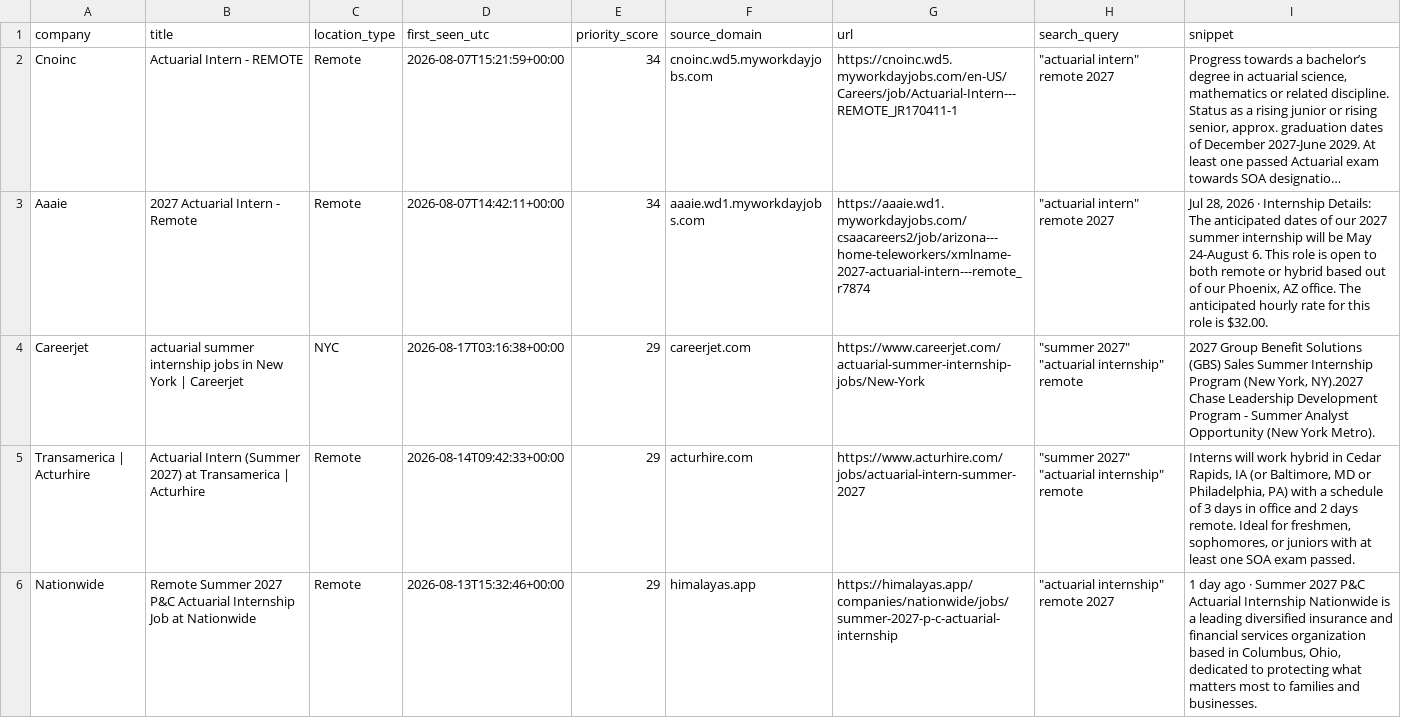
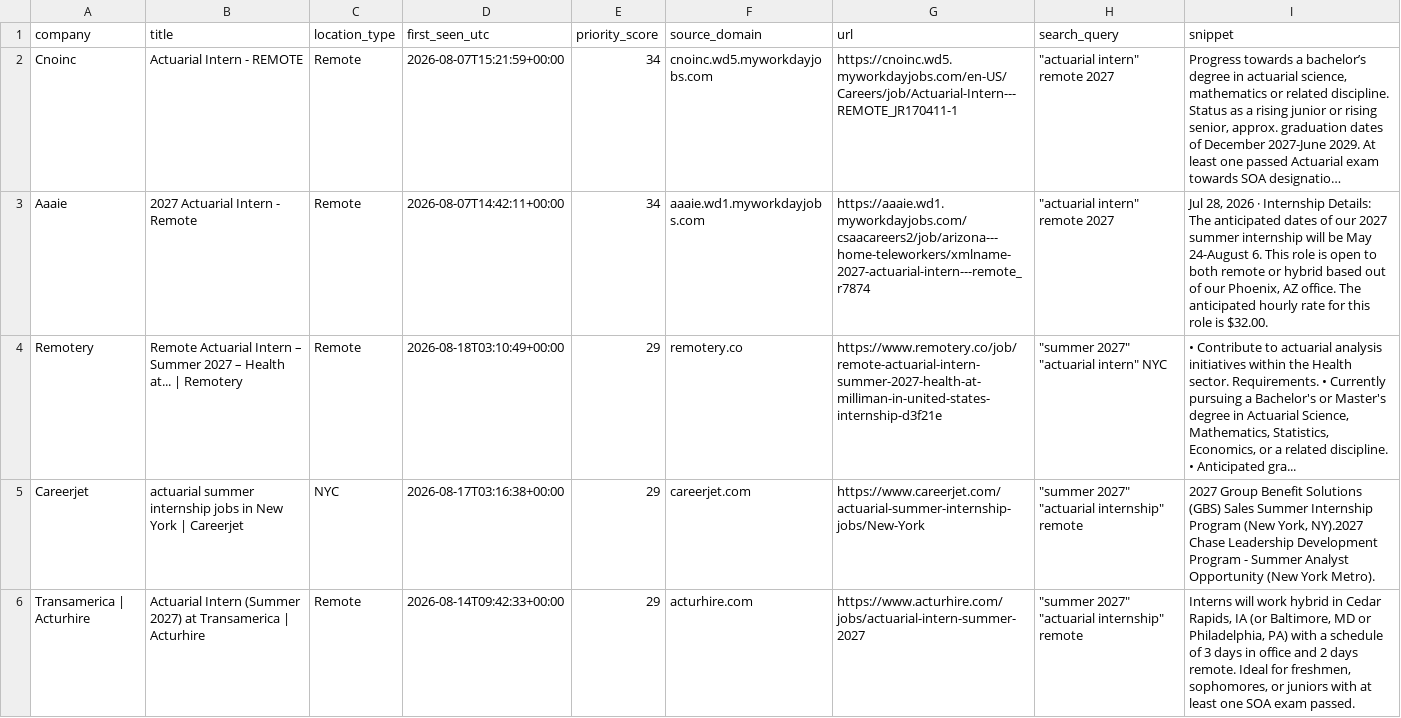
Before and after one commit to nycityeiles-creator/actuarial-internship-finder, a CSV file: jobs.csv, drawn as a sheet; only a part is shown; the shorter side is filled out with more unchanged rows; long unchanged cells end in …; the diff covers the shown part only; the diff names each change by its address in the sheet, - before the commit and + after, or states it on an @@ line.

```diff
--- a/jobs.csv
+++ b/jobs.csv
+row 4: Remotery | Remote Actuarial Intern – Summer 2027 – Health at... | Remotery | Remote | 2026-08-18T03:10:49+00:00 | 29 | remotery.co | https://www.remotery.co/job/remote-actuarial-intern-summer-2027-health-at-milliman-in-united-states-internship-d3f21e | "summer 2027" "actuarial intern" NYC | • Contribute to actuarial analysis initiatives within the Health sector. Requirements. • Currently pursuing a Bachelor's or Master's degree in Actuarial Science, Mathematics, Statistics, Economics, or a related discipline. • Anticipated gra...
```
Also changed, not shown: 2 added rows elsewhere in this file.
